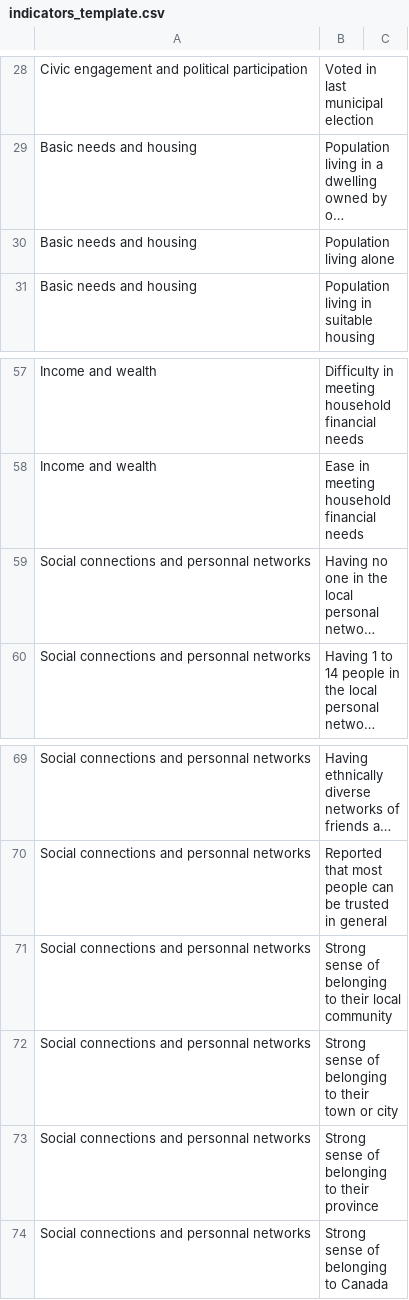
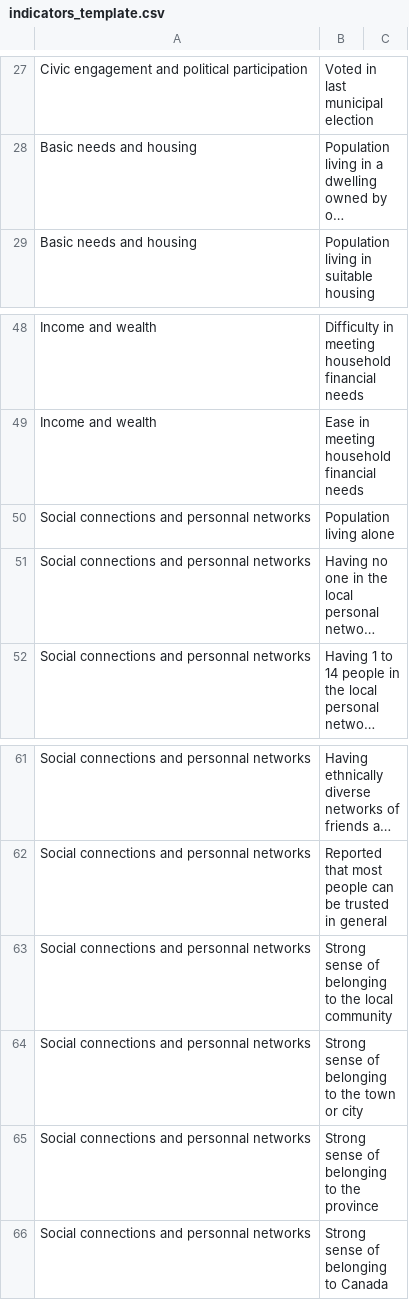
Before and after one commit to klaxonklaxoff/SocialINC, a CSV file: indicators_template.csv, drawn as a sheet; only a part is shown, gaps mark what is left out; long unchanged cells end in …; removed rows and columns are numbered as before the commit, all else as after; the diff covers the shown part only; the diff names each change by its address in the sheet, - before the commit and + after, or states it on an @@ line.

```diff
--- a/indicators_template.csv
+++ b/indicators_template.csv
-row 30: Basic needs and housing | Population living alone
+row 50: Social connections and personnal networks | Population living alone
-B63: …belonging to their local community
+B63: …belonging to the local community
-B64: …belonging to their town or…
+B64: …belonging to the town or…
-B65: Strong sense of belonging to their province
+B65: Strong sense of belonging to the province
```
Also changed, not shown: 8 added rows, 8 removed rows and 1 edited cell elsewhere in this file, 3 other files.
